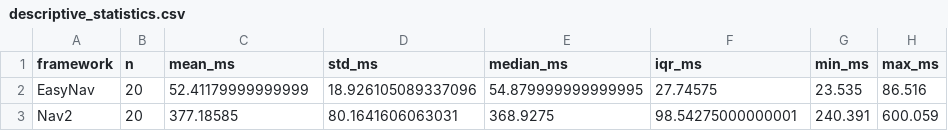
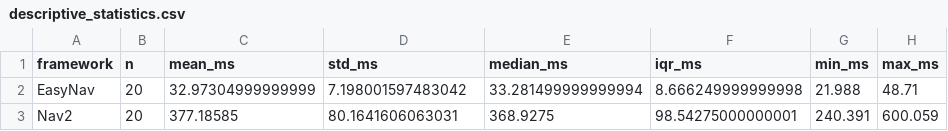
Before and after one commit to estherag/easynav_experiments, a CSV file: results/latency/analysis/descriptive_statistics.csv, drawn as a sheet.

Commit message:
Add setup section to README and rerun latency experiments

```diff
--- a/results/latency/analysis/descriptive_statistics.csv
+++ b/results/latency/analysis/descriptive_statistics.csv
@@ -1,3 +1,3 @@
 framework,n,mean_ms,std_ms,median_ms,iqr_ms,min_ms,max_ms
-EasyNav,20,52.41179999999999,18.926105089337096,54.879999999999995,27.74575,23.535,86.516
+EasyNav,20,32.97304999999999,7.198001597483042,33.281499999999994,8.666249999999998,21.988,48.71
 Nav2,20,377.18585,80.1641606063031,368.9275,98.54275000000001,240.391,600.059
```
Also changed, not shown: results/cycle/analysis/run_level_data.csv, results/latency/analysis/run_level_data.csv, 7 other files.
